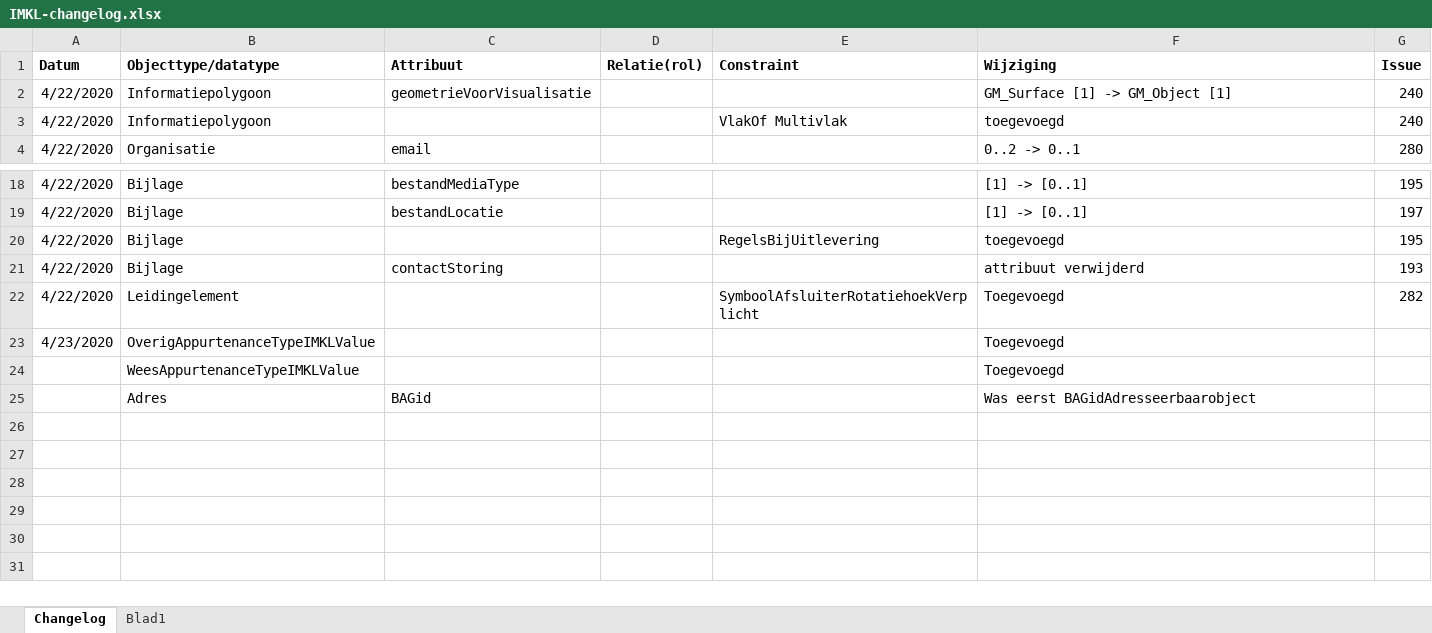
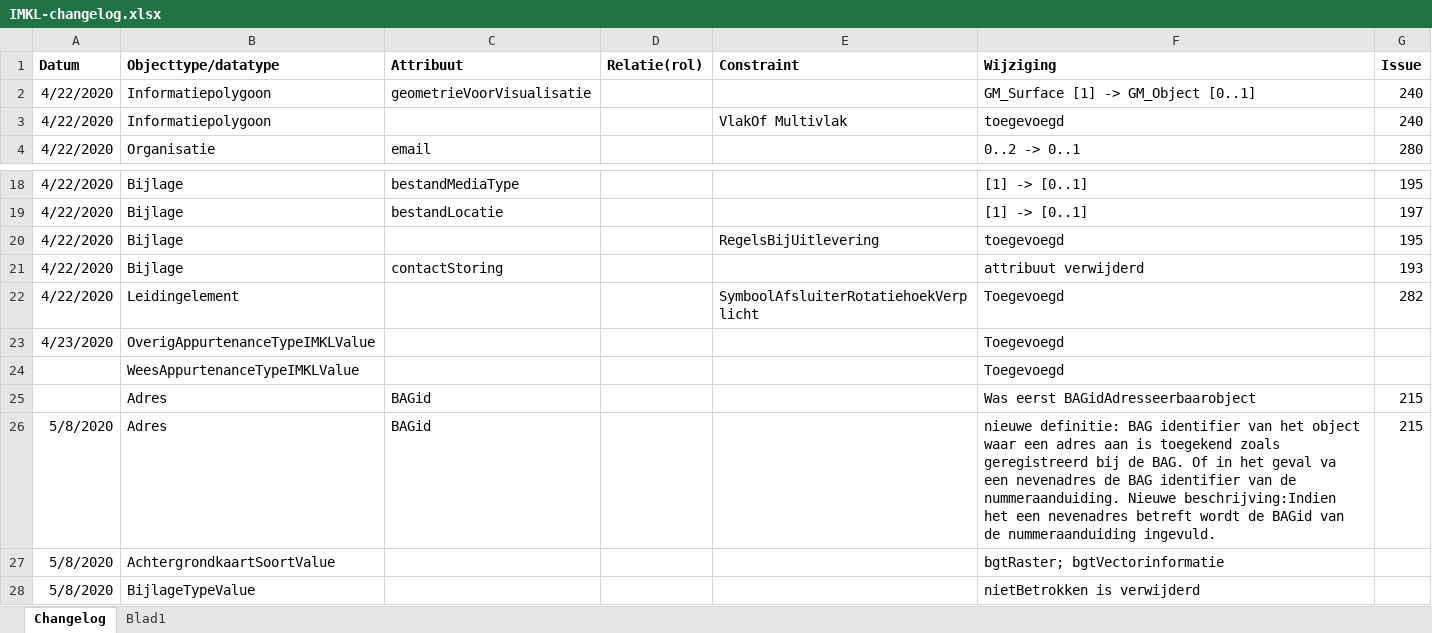
Before and after one commit to Geonovum/imkl2015-dev, an Excel workbook: uml/IMKL2.x/IMKL-changelog.xlsx, sheet Changelog, drawn as a sheet; only a part is shown, gaps mark what is left out; values as stored, in another font and other column widths than the file's, no borders; the diff names each change by its address in the sheet, - before the commit and + after, or states it on an @@ line.

```diff
--- a/uml/IMKL2.x/IMKL-changelog.xlsx (sheet Changelog)
+++ b/uml/IMKL2.x/IMKL-changelog.xlsx (sheet Changelog)
-F2 (Wijziging): GM_Surface [1] -> GM_Object [1]
+F2 (Wijziging): GM_Surface [1] -> GM_Object [0..1]
-G25 (Issue): (empty)
+G25 (Issue): 215
+row 26: 5/8/2020 | Adres | BAGid |  |  | nieuwe definitie: BAG identifier van het object waar een adres aan is toegekend zoals geregistreerd bij de BAG. Of in het geval va een nevenadres de BAG identifier van de nummeraanduiding. Nieuwe beschrijving:Indien het een nevenadres betreft wordt de BAGid van de nummeraanduiding ingevuld. | 215
+row 27: 5/8/2020 | AchtergrondkaartSoortValue |  |  |  | bgtRaster; bgtVectorinformatie
+row 28: 5/8/2020 | BijlageTypeValue |  |  |  | nietBetrokken is verwijderd
```
Also changed, not shown: 4 other files.
